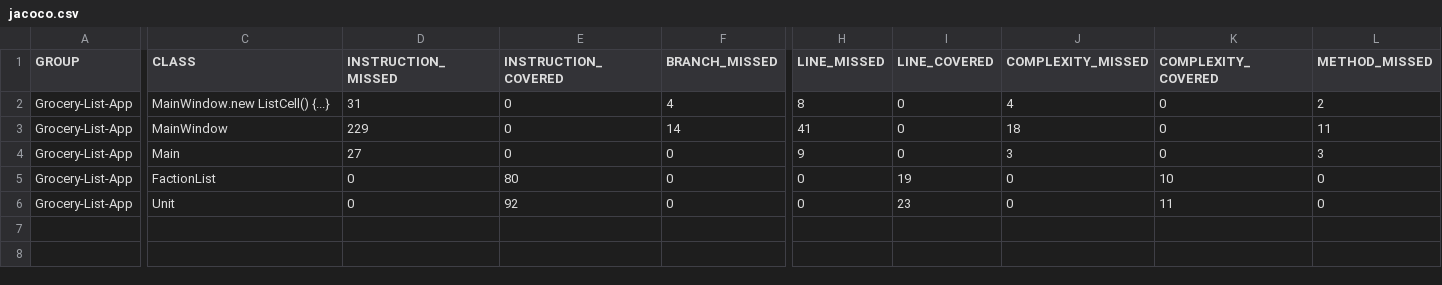
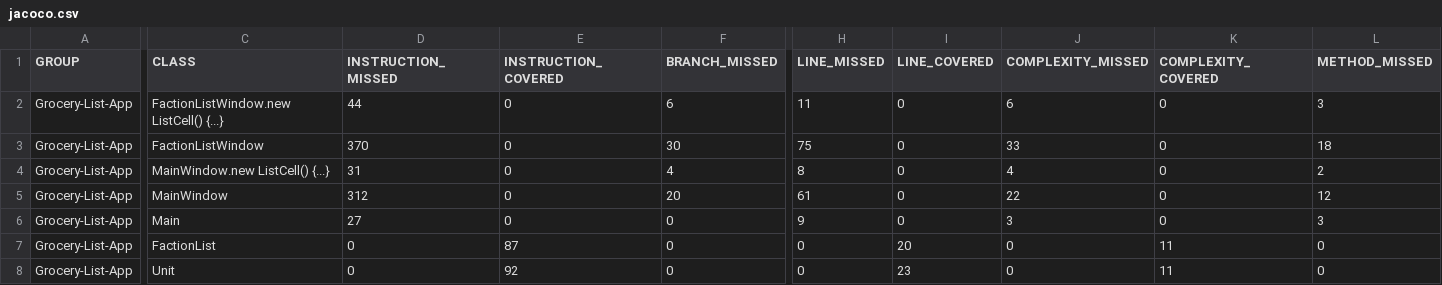
Before and after one commit to Connor-Wilson2/DevOpsProject, a CSV file: code/WarhammerCollectionbuilder/target/site/jacoco/jacoco.csv, drawn as a sheet; only a part is shown, gaps mark what is left out; addresses are those after the commit; rows hold the shown columns only; the diff covers the shown part only; the diff names each change by its address in the sheet, - before the commit and + after, or states it on an @@ line.

Commit message:
added faction list window
created the ui for adding units and displaceing units to the faction
list. Also finished adding the J-unit test classes for the faction list and
unit classes.

```diff
--- a/code/WarhammerCollectionbuilder/target/site/jacoco/jacoco.csv
+++ b/code/WarhammerCollectionbuilder/target/site/jacoco/jacoco.csv
+row 2: Grocery-List-App | FactionListWindow.new ListCell() {...} | 44 | 0 | 6 | 11 | 0 | 6 | 0 | 3
+row 3: Grocery-List-App | FactionListWindow | 370 | 0 | 30 | 75 | 0 | 33 | 0 | 18
-D5 (INSTRUCTION_MISSED): 229
+D5 (INSTRUCTION_MISSED): 312
-F5 (BRANCH_MISSED): 14
+F5 (BRANCH_MISSED): 20
-H5 (LINE_MISSED): 41
+H5 (LINE_MISSED): 61
-J5 (COMPLEXITY_MISSED): 18
+J5 (COMPLEXITY_MISSED): 22
-L5 (METHOD_MISSED): 11
+L5 (METHOD_MISSED): 12
-E7 (INSTRUCTION_COVERED): 80
+E7 (INSTRUCTION_COVERED): 87
-I7 (LINE_COVERED): 19
+I7 (LINE_COVERED): 20
-K7 (COMPLEXITY_COVERED): 10
+K7 (COMPLEXITY_COVERED): 11
```
Also changed, not shown: 1 edited cell elsewhere in this file, 36 other files.
